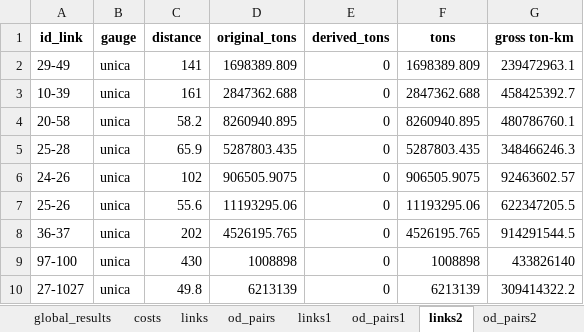
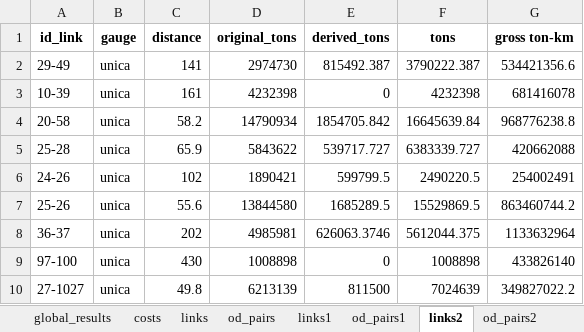
Before and after one commit to abenassi/freight-transport-network, an Excel workbook: reports/roadway_report.xlsx, sheet links2, drawn as a sheet; only a part is shown; values as stored, in another font and other column widths than the file's, no borders; the diff covers the shown part only; the diff names each change by its address in the sheet, - before the commit and + after, or states it on an @@ line.

Commit message:
Now if a path is not in the list provided by the user, it is automatically calculated using dijkstra. Rework builder methods for building a network with restricted links provided by the user.

```diff
--- a/reports/roadway_report.xlsx (sheet links2)
+++ b/reports/roadway_report.xlsx (sheet links2)
-D2 (original_tons): 1698389.809
+D2 (original_tons): 2974730
-E2 (derived_tons): 0
+E2 (derived_tons): 815492.387
-F2 (tons): 1698389.809
+F2 (tons): 3790222.387
-G2 (gross ton-km): 239472963.1
+G2 (gross ton-km): 534421356.6
-D3 (original_tons): 2847362.688
+D3 (original_tons): 4232398
-F3 (tons): 2847362.688
+F3 (tons): 4232398
-G3 (gross ton-km): 458425392.7
+G3 (gross ton-km): 681416078
-D4 (original_tons): 8260940.895
+D4 (original_tons): 14790934
-E4 (derived_tons): 0
+E4 (derived_tons): 1854705.842
-F4 (tons): 8260940.895
+F4 (tons): 16645639.84
-G4 (gross ton-km): 480786760.1
+G4 (gross ton-km): 968776238.8
-D5 (original_tons): 5287803.435
+D5 (original_tons): 5843622
-E5 (derived_tons): 0
+E5 (derived_tons): 539717.727
-F5 (tons): 5287803.435
+F5 (tons): 6383339.727
-G5 (gross ton-km): 348466246.3
+G5 (gross ton-km): 420662088
-D6 (original_tons): 906505.9075
+D6 (original_tons): 1890421
-E6 (derived_tons): 0
+E6 (derived_tons): 599799.5
-F6 (tons): 906505.9075
+F6 (tons): 2490220.5
-G6 (gross ton-km): 92463602.57
+G6 (gross ton-km): 254002491
-D7 (original_tons): 11193295.06
+D7 (original_tons): 13844580
-E7 (derived_tons): 0
+E7 (derived_tons): 1685289.5
-F7 (tons): 11193295.06
+F7 (tons): 15529869.5
-G7 (gross ton-km): 622347205.5
+G7 (gross ton-km): 863460744.2
-D8 (original_tons): 4526195.765
+D8 (original_tons): 4985981
-E8 (derived_tons): 0
+E8 (derived_tons): 626063.3746
-F8 (tons): 4526195.765
+F8 (tons): 5612044.375
-G8 (gross ton-km): 914291544.5
+G8 (gross ton-km): 1133632964
-E10 (derived_tons): 0
+E10 (derived_tons): 811500
-F10 (tons): 6213139
+F10 (tons): 7024639
-G10 (gross ton-km): 309414322.2
+G10 (gross ton-km): 349827022.2
```
Also changed, not shown: 595 edited cells elsewhere in this sheet, sheet od_pairs2, sheet od_pairs1, sheet links1, sheet global_results, sheet costs, other sheet tabs, data/railway_paths.xlsx, reports/freight_network_report.xlsx, 14 other files.
